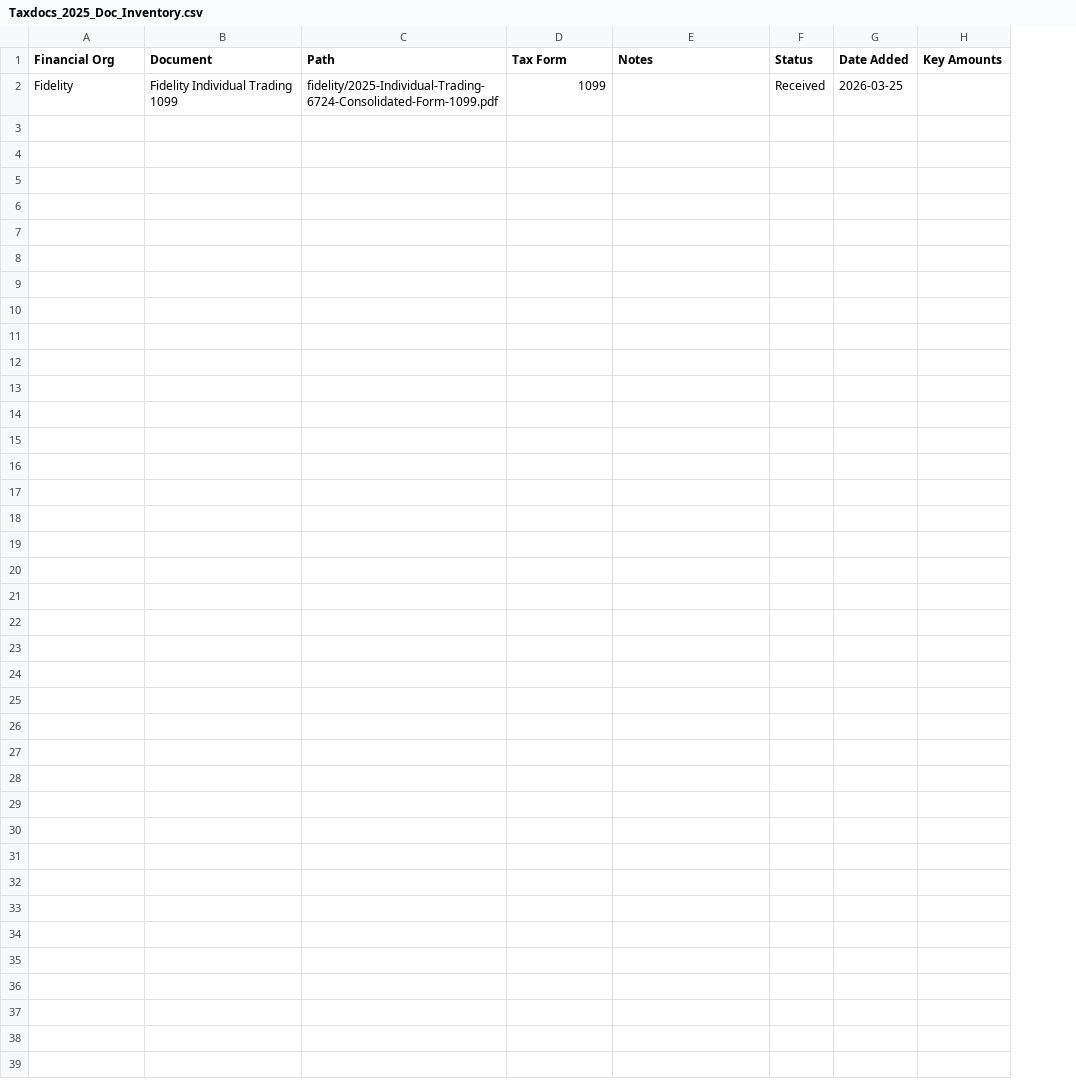
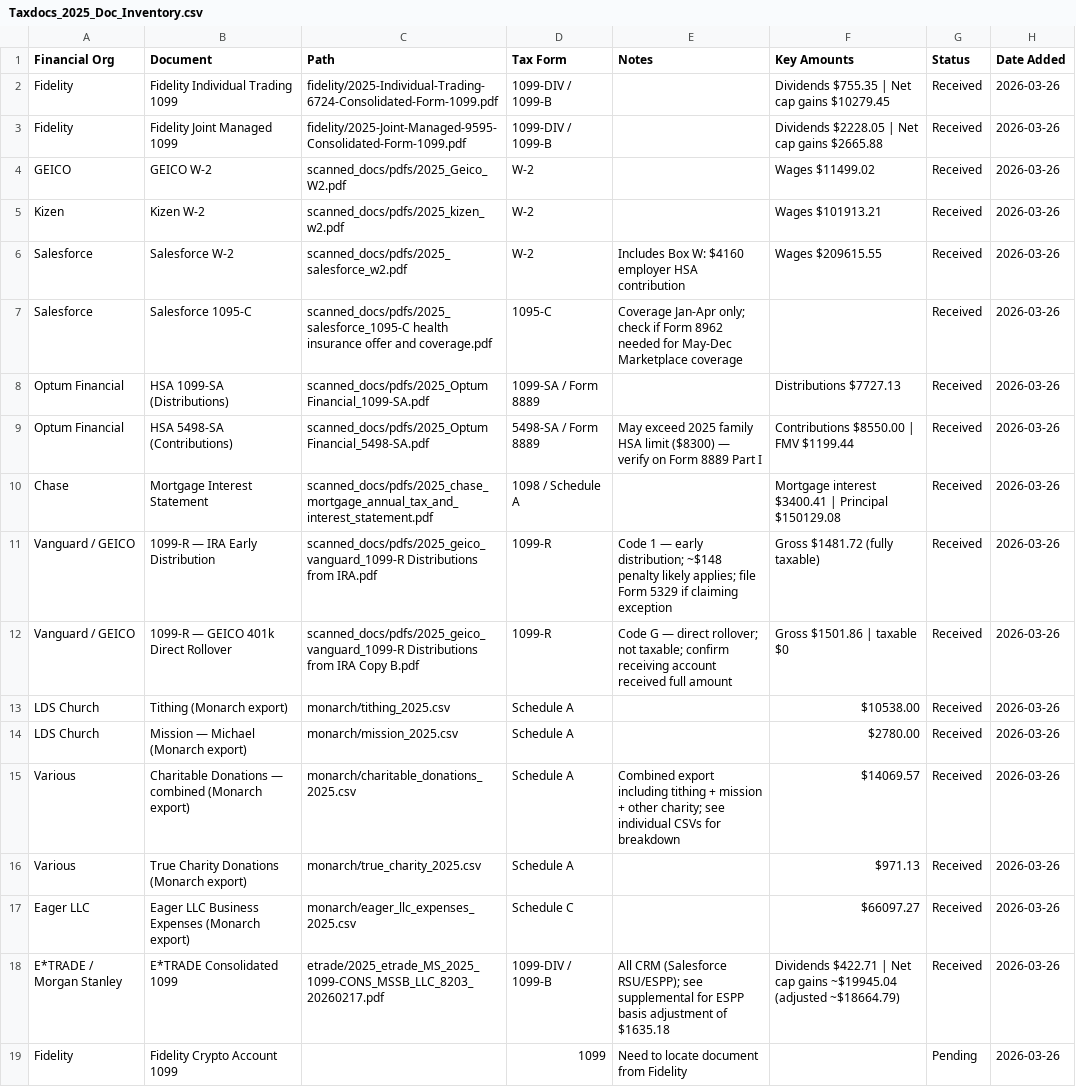
Before and after one commit to josephflu/fluckiger-taxes, a CSV file: taxes/2025/Taxdocs_2025_Doc_Inventory.csv, drawn as a sheet; removed rows and columns are numbered as before the commit, all else as after; the diff names each change by its address in the sheet, - before the commit and + after, or states it on an @@ line.

Commit message:
etrade

```diff
--- a/taxes/2025/Taxdocs_2025_Doc_Inventory.csv
+++ b/taxes/2025/Taxdocs_2025_Doc_Inventory.csv
+column F (Key Amounts), row 2: Dividends $755.35 | Net cap gains $10279.45
-column H (Key Amounts), empty
-D2 (Tax Form): 1099
+D2 (Tax Form): 1099-DIV / 1099-B
-H2 (Date Added): 2026-03-25
+H2 (Date Added): 2026-03-26
+row 3: Fidelity | Fidelity Joint Managed 1099 | fidelity/2025-Joint-Managed-9595-Consolidated-Form-1099.pdf | 1099-DIV / 1099-B |  | Dividends $2228.05 | Net cap gains $2665.88 | Received | 2026-03-26
+row 4: GEICO | GEICO W-2 | scanned_docs/pdfs/2025_Geico_W2.pdf | W-2 |  | Wages $11499.02 | Received | 2026-03-26
+row 5: Kizen | Kizen W-2 | scanned_docs/pdfs/2025_kizen_w2.pdf | W-2 |  | Wages $101913.21 | Received | 2026-03-26
+row 6: Salesforce | Salesforce W-2 | scanned_docs/pdfs/2025_salesforce_w2.pdf | W-2 | Includes Box W: $4160 employer HSA contribution | Wages $209615.55 | Received | 2026-03-26
+row 7: Salesforce | Salesforce 1095-C | scanned_docs/pdfs/2025_salesforce_1095-C health insurance offer and coverage.pdf | 1095-C | Coverage Jan-Apr only; check if Form 8962 needed for May-Dec Marketplace coverage |  | Received | 2026-03-26
+row 8: Optum Financial | HSA 1099-SA (Distributions) | scanned_docs/pdfs/2025_Optum Financial_1099-SA.pdf | 1099-SA / Form 8889 |  | Distributions $7727.13 | Received | 2026-03-26
+row 9: Optum Financial | HSA 5498-SA (Contributions) | scanned_docs/pdfs/2025_Optum Financial_5498-SA.pdf | 5498-SA / Form 8889 | May exceed 2025 family HSA limit ($8300) — verify on Form 8889 Part I | Contributions $8550.00 | FMV $1199.44 | Received | 2026-03-26
+row 10: Chase | Mortgage Interest Statement | scanned_docs/pdfs/2025_chase_mortgage_annual_tax_and_interest_statement.pdf | 1098 / Schedule A |  | Mortgage interest $3400.41 | Principal $150129.08 | Received | 2026-03-26
+row 11: Vanguard / GEICO | 1099-R — IRA Early Distribution | scanned_docs/pdfs/2025_geico_vanguard_1099-R Distributions from IRA.pdf | 1099-R | Code 1 — early distribution; ~$148 penalty likely applies; file Form 5329 if claiming exception | Gross $1481.72 (fully taxable) | Received | 2026-03-26
+row 12: Vanguard / GEICO | 1099-R — GEICO 401k Direct Rollover | scanned_docs/pdfs/2025_geico_vanguard_1099-R Distributions from IRA Copy B.pdf | 1099-R | Code G — direct rollover; not taxable; confirm receiving account received full amount | Gross $1501.86 | taxable $0 | Received | 2026-03-26
+row 13: LDS Church | Tithing (Monarch export) | monarch/tithing_2025.csv | Schedule A |  | $10538.00 | Received | 2026-03-26
+row 14: LDS Church | Mission — Michael (Monarch export) | monarch/mission_2025.csv | Schedule A |  | $2780.00 | Received | 2026-03-26
+row 15: Various | Charitable Donations — combined (Monarch export) | monarch/charitable_donations_2025.csv | Schedule A | Combined export including tithing + mission + other charity; see individual CSVs for breakdown | $14069.57 | Received | 2026-03-26
+row 16: Various | True Charity Donations (Monarch export) | monarch/true_charity_2025.csv | Schedule A |  | $971.13 | Received | 2026-03-26
+row 17: Eager LLC | Eager LLC Business Expenses (Monarch export) | monarch/eager_llc_expenses_2025.csv | Schedule C |  | $66097.27 | Received | 2026-03-26
+row 18: E*TRADE / Morgan Stanley | E*TRADE Consolidated 1099 | etrade/2025_etrade_MS_2025_1099-CONS_MSSB_LLC_8203_20260217.pdf | 1099-DIV / 1099-B | All CRM (Salesforce RSU/ESPP); see supplemental for ESPP basis adjustment of $1635.18 | Dividends $422.71 | Net cap gains ~$19945.04 (adjusted ~$18664.79) | Received | 2026-03-26
+row 19: Fidelity | Fidelity Crypto Account 1099 |  | 1099 | Need to locate document from Fidelity |  | Pending | 2026-03-26
```
Also changed, not shown: 10 other files.
